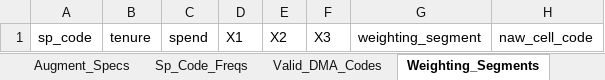
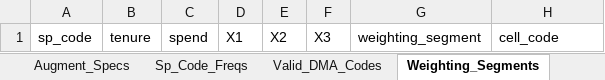
Before and after one commit to naxionthinking/USCS-Sample-Prep, an Excel workbook: Sample_Prep_Helper_Template.xlsx, sheet Weighting_Segments, drawn as a sheet; values as stored, in another font and other column widths than the file's, no borders; the diff names each change by its address in the sheet, - before the commit and + after, or states it on an @@ line.

```diff
--- a/Sample_Prep_Helper_Template.xlsx (sheet Weighting_Segments)
+++ b/Sample_Prep_Helper_Template.xlsx (sheet Weighting_Segments)
-H1: naw_cell_code
+H1: cell_code
```
Also changed, not shown: sheet Augment_Specs, sheet Valid_DMA_Codes, 9 other files.
